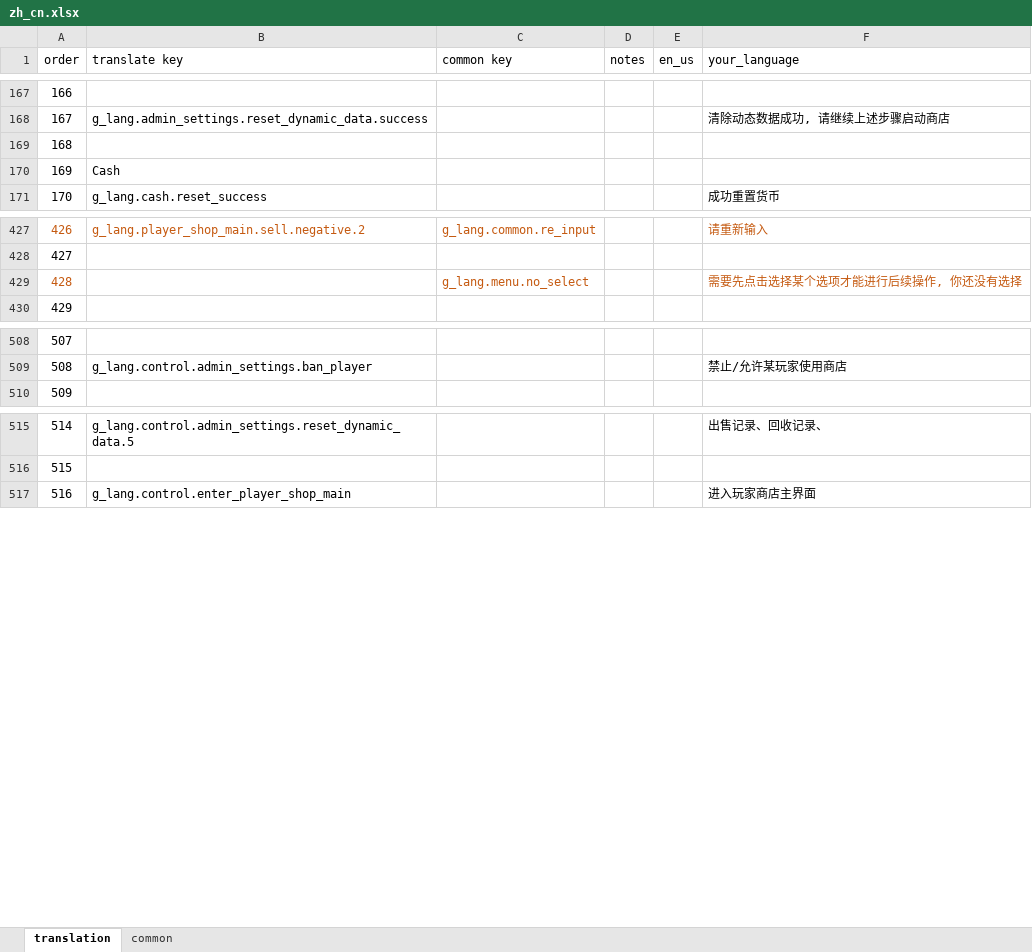
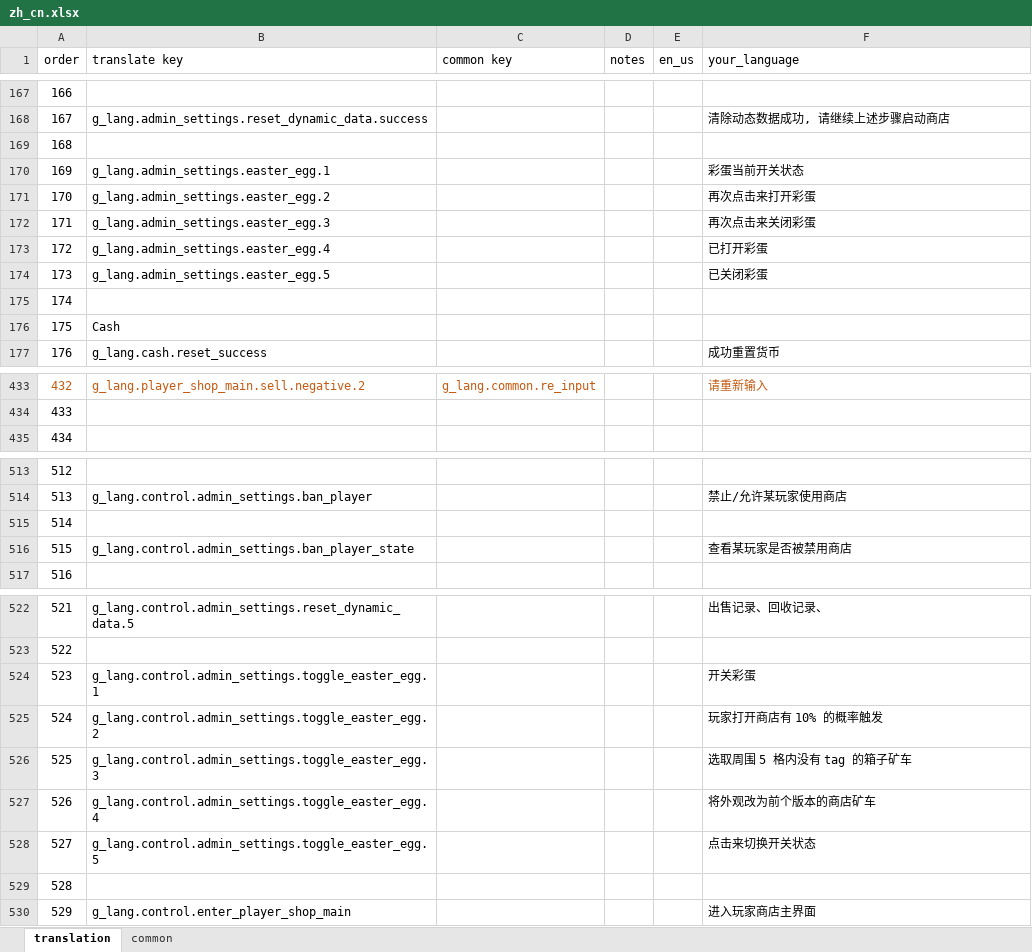
Before and after one commit to HeartingBe/GlobalShop_v3, an Excel workbook: text/translate/zh_cn.xlsx, sheet translation, drawn as a sheet; only a part is shown, gaps mark what is left out; values as stored, in another font and other column widths than the file's, no borders; removed rows and columns are numbered as before the commit, all else as after; the diff covers the shown part only; the diff names each change by its address in the sheet, - before the commit and + after, or states it on an @@ line.

```diff
--- a/text/translate/zh_cn.xlsx (sheet translation)
+++ b/text/translate/zh_cn.xlsx (sheet translation)
+row 169: 168
+row 170: 169 | g_lang.admin_settings.easter_egg.1 |  |  |  | 彩蛋当前开关状态
+row 171: 170 | g_lang.admin_settings.easter_egg.2 |  |  |  | 再次点击来打开彩蛋
+row 172: 171 | g_lang.admin_settings.easter_egg.3 |  |  |  | 再次点击来关闭彩蛋
+row 173: 172 | g_lang.admin_settings.easter_egg.4 |  |  |  | 已打开彩蛋
+row 174: 173 | g_lang.admin_settings.easter_egg.5 |  |  |  | 已关闭彩蛋
@@ column A (order) renumbered from row 175 down @@
-row 429: 428 |  | g_lang.menu.no_select |  |  | 需要先点击选择某个选项才能进行后续操作, 你还没有选择
+row 515: 514
+row 516: 515 | g_lang.control.admin_settings.ban_player_state |  |  |  | 查看某玩家是否被禁用商店
+row 524: 523 | g_lang.control.admin_settings.toggle_easter_egg.1 |  |  |  | 开关彩蛋
+row 525: 524 | g_lang.control.admin_settings.toggle_easter_egg.2 |  |  |  | 玩家打开商店有 10% 的概率触发
+row 526: 525 | g_lang.control.admin_settings.toggle_easter_egg.3 |  |  |  | 选取周围 5 格内没有 tag 的箱子矿车
+row 527: 526 | g_lang.control.admin_settings.toggle_easter_egg.4 |  |  |  | 将外观改为前个版本的商店矿车
+row 528: 527 | g_lang.control.admin_settings.toggle_easter_egg.5 |  |  |  | 点击来切换开关状态
+row 529: 528
```
Also changed, not shown: 3 edited cells elsewhere in this sheet, sheet common, 24 other files.
